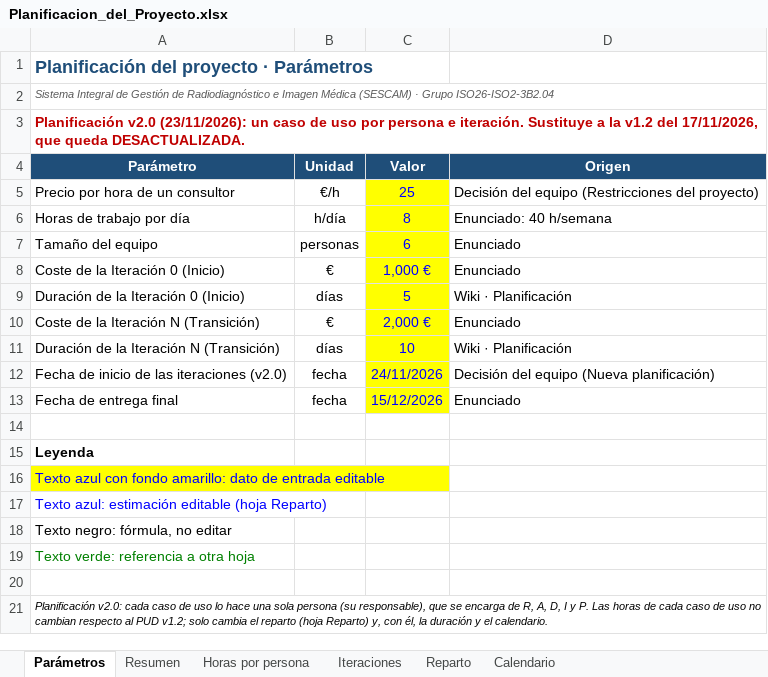
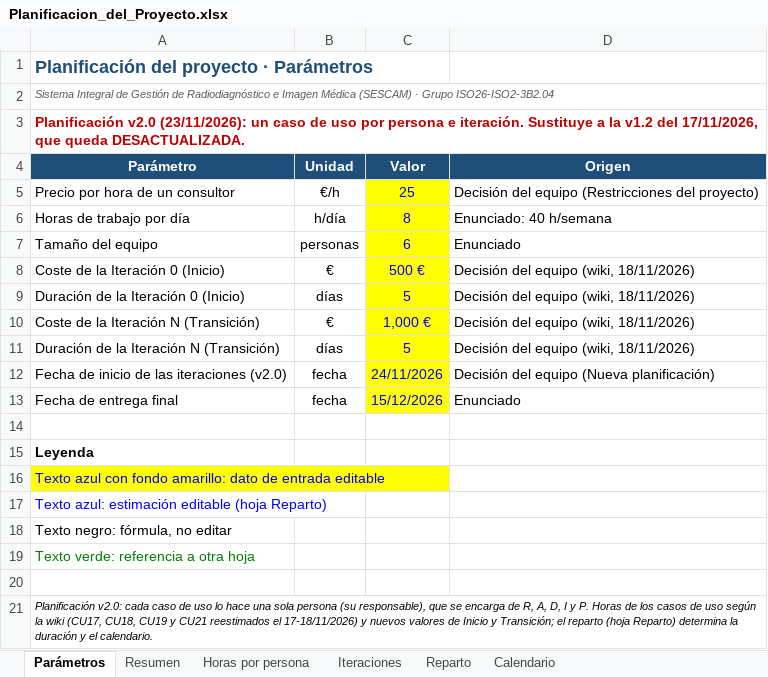
Before and after one commit to HectorEsp78/ISO26-ISO2-3B2.04, an Excel workbook: docs/planificacion/Planificacion_del_Proyecto.xlsx, sheet Parámetros, drawn as a sheet; values as stored, in another font and other column widths than the file's, no borders; the diff names each change by its address in the sheet, - before the commit and + after, or states it on an @@ line.

Commit message:
docs(planificacion): aplicar la reestimación de CU17, CU18, CU19 y CU21 y rehacer el reparto
566 h, 24 días y 15.650 €; Inicio 500 € y Transición 5 días y 1.000 €.

```diff
--- a/docs/planificacion/Planificacion_del_Proyecto.xlsx (sheet Parámetros)
+++ b/docs/planificacion/Planificacion_del_Proyecto.xlsx (sheet Parámetros)
-C8 (Valor): 1,000 €
+C8 (Valor): 500 €
-D8 (Origen): Enunciado
+D8 (Origen): Decisión del equipo (wiki, 18/11/2026)
-D9 (Origen): Wiki · Planificación
+D9 (Origen): Decisión del equipo (wiki, 18/11/2026)
-C10 (Valor): 2,000 €
+C10 (Valor): 1,000 €
-D10 (Origen): Enunciado
+D10 (Origen): Decisión del equipo (wiki, 18/11/2026)
-C11 (Valor): 10
+C11 (Valor): 5
-D11 (Origen): Wiki · Planificación
+D11 (Origen): Decisión del equipo (wiki, 18/11/2026)
-A21 (Parámetro): …y P. Las horas de cada caso de uso no cambian respecto al PUD v1.2; solo cambia el reparto (hoja Reparto) y, con él, la duración…
+A21 (Parámetro): …y P. Horas de los casos de uso según la wiki (CU17, CU18, CU19 y CU21 reestimados el 17-18/11/2026) y nuevos valores de Inicio y Transición; el reparto (hoja Reparto) determina la duración…
```
Also changed, not shown: sheet Calendario, sheet Horas por persona, sheet Iteraciones, sheet Resumen, sheet Reparto, formulas that keep their value, 2 other files.
